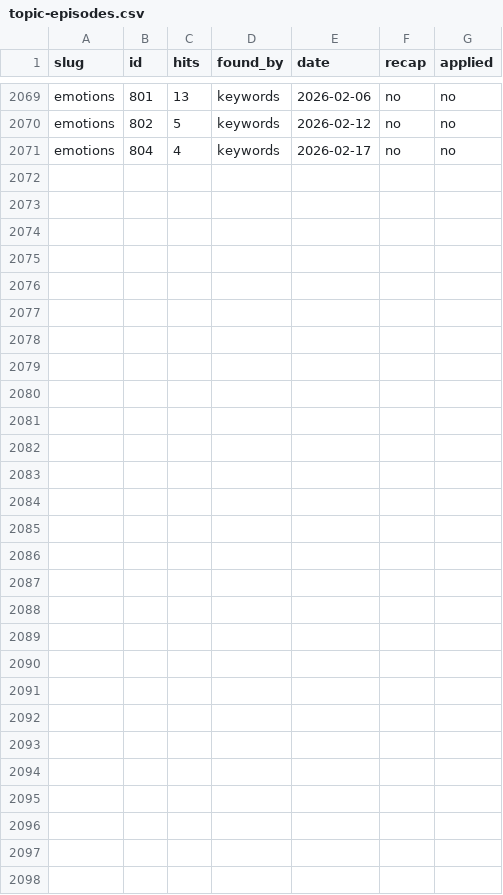
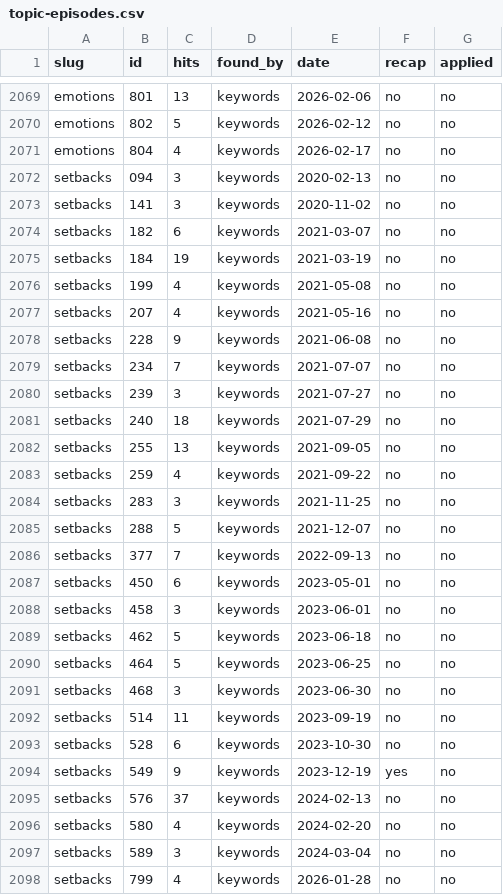
Before and after one commit to EJP94/wisdom, a CSV file: holistic-alpha/topic-episodes.csv, drawn as a sheet; only a part is shown, gaps mark what is left out; the diff names each change by its address in the sheet, - before the commit and + after, or states it on an @@ line.

```diff
--- a/holistic-alpha/topic-episodes.csv
+++ b/holistic-alpha/topic-episodes.csv
+row 2072: setbacks | 094 | 3 | keywords | 2020-02-13 | no | no
+row 2073: setbacks | 141 | 3 | keywords | 2020-11-02 | no | no
+row 2074: setbacks | 182 | 6 | keywords | 2021-03-07 | no | no
+row 2075: setbacks | 184 | 19 | keywords | 2021-03-19 | no | no
+row 2076: setbacks | 199 | 4 | keywords | 2021-05-08 | no | no
+row 2077: setbacks | 207 | 4 | keywords | 2021-05-16 | no | no
+row 2078: setbacks | 228 | 9 | keywords | 2021-06-08 | no | no
+row 2079: setbacks | 234 | 7 | keywords | 2021-07-07 | no | no
+row 2080: setbacks | 239 | 3 | keywords | 2021-07-27 | no | no
+row 2081: setbacks | 240 | 18 | keywords | 2021-07-29 | no | no
+row 2082: setbacks | 255 | 13 | keywords | 2021-09-05 | no | no
+row 2083: setbacks | 259 | 4 | keywords | 2021-09-22 | no | no
+row 2084: setbacks | 283 | 3 | keywords | 2021-11-25 | no | no
+row 2085: setbacks | 288 | 5 | keywords | 2021-12-07 | no | no
+row 2086: setbacks | 377 | 7 | keywords | 2022-09-13 | no | no
+row 2087: setbacks | 450 | 6 | keywords | 2023-05-01 | no | no
+row 2088: setbacks | 458 | 3 | keywords | 2023-06-01 | no | no
+row 2089: setbacks | 462 | 5 | keywords | 2023-06-18 | no | no
+row 2090: setbacks | 464 | 5 | keywords | 2023-06-25 | no | no
+row 2091: setbacks | 468 | 3 | keywords | 2023-06-30 | no | no
+row 2092: setbacks | 514 | 11 | keywords | 2023-09-19 | no | no
+row 2093: setbacks | 528 | 6 | keywords | 2023-10-30 | no | no
+row 2094: setbacks | 549 | 9 | keywords | 2023-12-19 | yes | no
+row 2095: setbacks | 576 | 37 | keywords | 2024-02-13 | no | no
+row 2096: setbacks | 580 | 4 | keywords | 2024-02-20 | no | no
+row 2097: setbacks | 589 | 3 | keywords | 2024-03-04 | no | no
+row 2098: setbacks | 799 | 4 | keywords | 2026-01-28 | no | no
```
Also changed, not shown: holistic-alpha/claims/_proposed.csv, holistic-alpha/topics.csv, 39 other files.
